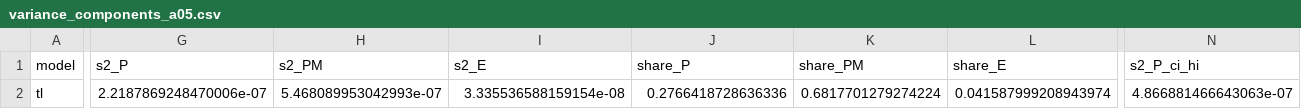
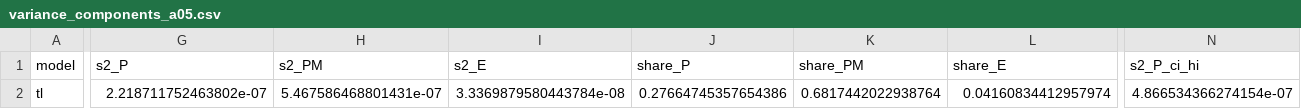
Before and after one commit to jerryadamsfranklin/fedlora-partition-variance, a CSV file: analysis/variance_components_a05.csv, drawn as a sheet; only a part is shown, gaps mark what is left out; the diff covers the shown part only; the diff names each change by its address in the sheet, - before the commit and + after, or states it on an @@ line.

```diff
--- a/analysis/variance_components_a05.csv
+++ b/analysis/variance_components_a05.csv
-G2 (s2_P): 2.2187869248470006e-07
+G2 (s2_P): 2.218711752463802e-07
-H2 (s2_PM): 5.468089953042993e-07
+H2 (s2_PM): 5.467586468801431e-07
-I2 (s2_E): 3.335536588159154e-08
+I2 (s2_E): 3.3369879580443784e-08
-J2 (share_P): 0.2766418728636336
+J2 (share_P): 0.27664745357654386
-K2 (share_PM): 0.6817701279274224
+K2 (share_PM): 0.6817442022938764
-L2 (share_E): 0.041587999208943974
+L2 (share_E): 0.04160834412957974
-N2 (s2_P_ci_hi): 4.866881466643063e-07
+N2 (s2_P_ci_hi): 4.866534366274154e-07
```
Also changed, not shown: 9 edited cells elsewhere in this file, analysis/absolute_variance_alpha_posthoc.csv, analysis/power_l3_p10.csv, 33 other files.
